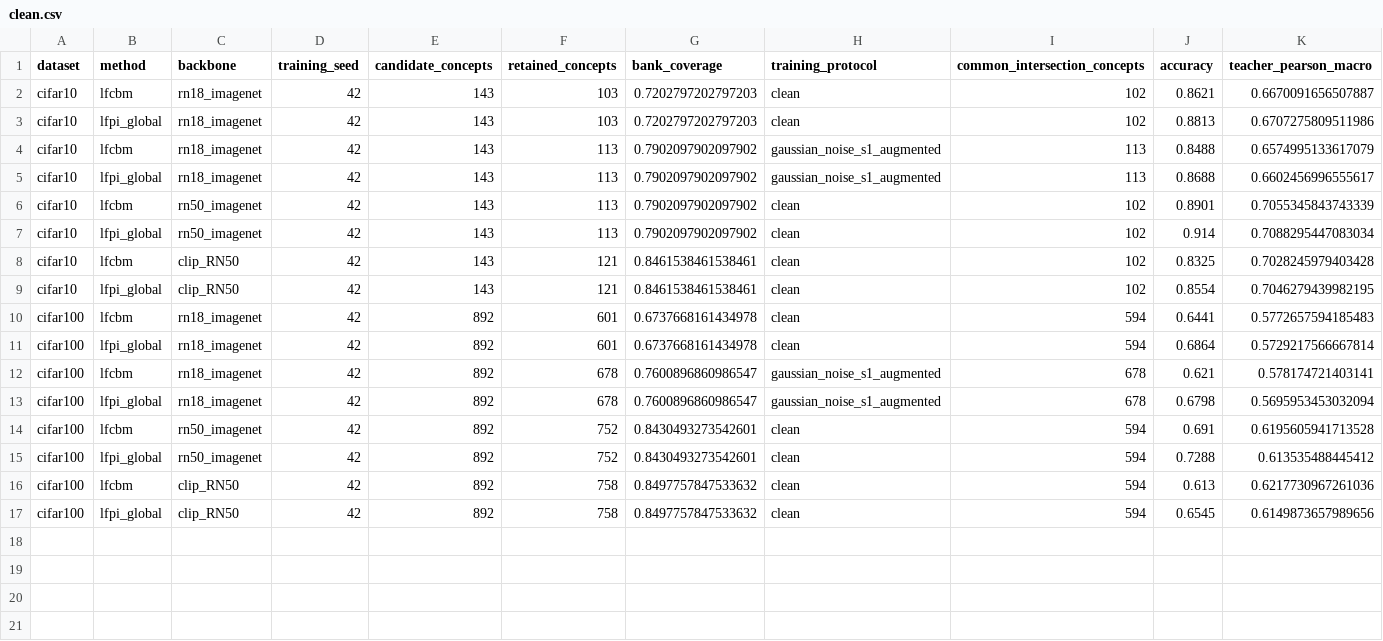
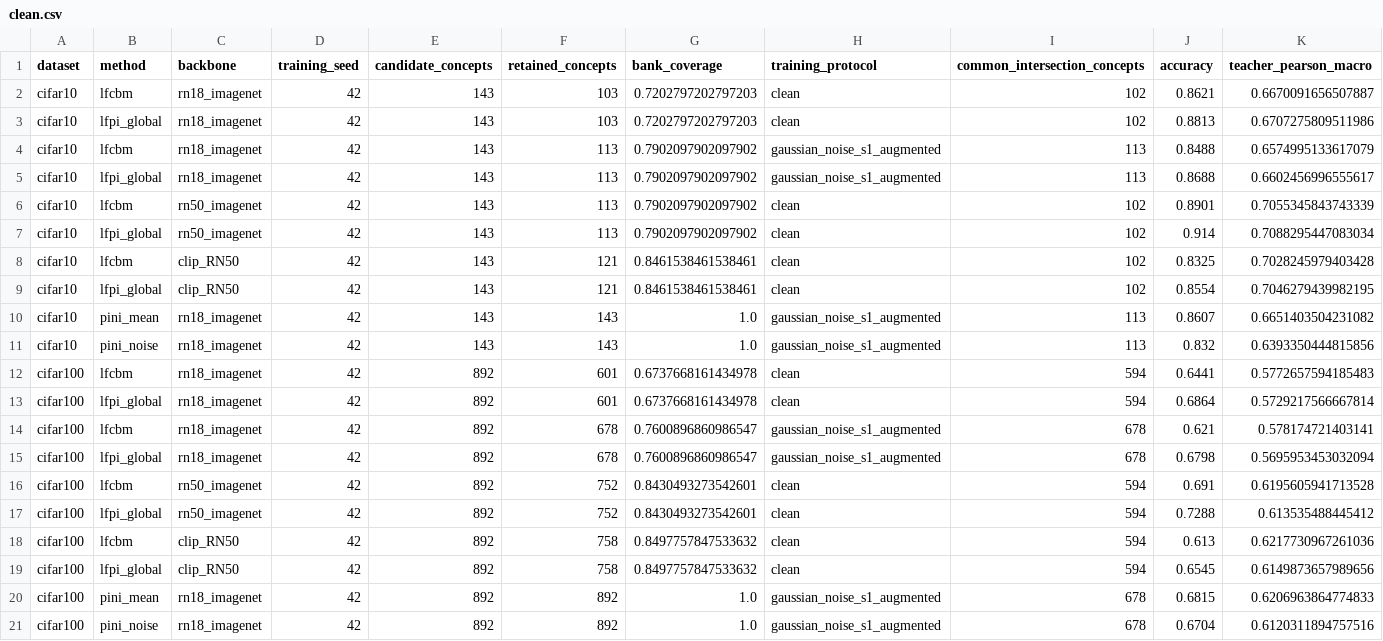
Before and after one commit to Dodocheshire/Pi-CBM-Benchmark, a CSV file: reports/cifar/clean.csv, drawn as a sheet; only a part is shown; rows hold the shown columns only; the diff names each change by its address in the sheet, - before the commit and + after, or states it on an @@ line.

Commit message:
Add verified CIFAR PiNI comparisons and complete CUB replicate NEC curves

```diff
--- a/reports/cifar/clean.csv
+++ b/reports/cifar/clean.csv
+row 10: cifar10 | pini_mean | rn18_imagenet | 42 | 143 | 143 | 1.0 | gaussian_noise_s1_augmented | 113 | 0.8607 | 0.6651403504231082
+row 11: cifar10 | pini_noise | rn18_imagenet | 42 | 143 | 143 | 1.0 | gaussian_noise_s1_augmented | 113 | 0.832 | 0.6393350444815856
+row 20: cifar100 | pini_mean | rn18_imagenet | 42 | 892 | 892 | 1.0 | gaussian_noise_s1_augmented | 678 | 0.6815 | 0.6206963864774833
+row 21: cifar100 | pini_noise | rn18_imagenet | 42 | 892 | 892 | 1.0 | gaussian_noise_s1_augmented | 678 | 0.6704 | 0.6120311894757516
```
Also changed, not shown: 12 other files.
